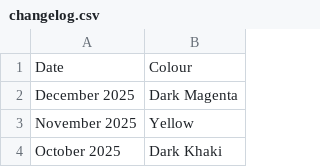
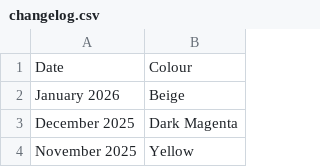
Before and after one commit to DanJBower/ColourOfTheMonth, a CSV file: ColourOfTheMonth/app/src/main/assets/changelog.csv, drawn as a sheet; only a part is shown; the shorter side is filled out with more unchanged rows; the diff names each change by its address in the sheet, - before the commit and + after, or states it on an @@ line.

```diff
--- a/ColourOfTheMonth/app/src/main/assets/changelog.csv
+++ b/ColourOfTheMonth/app/src/main/assets/changelog.csv
+row 2: January 2026 | Beige
```
